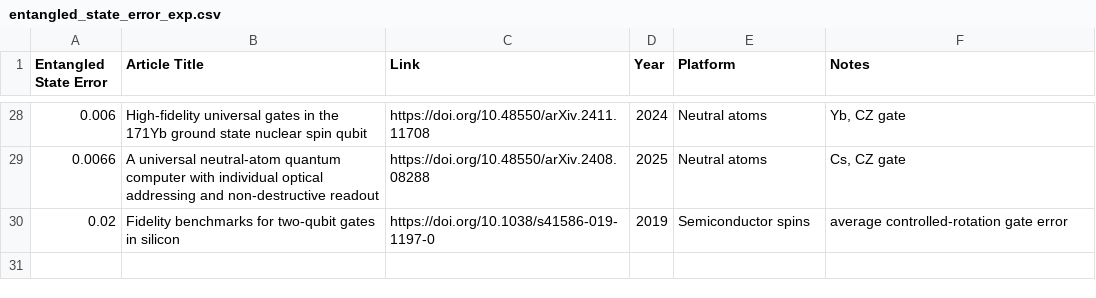
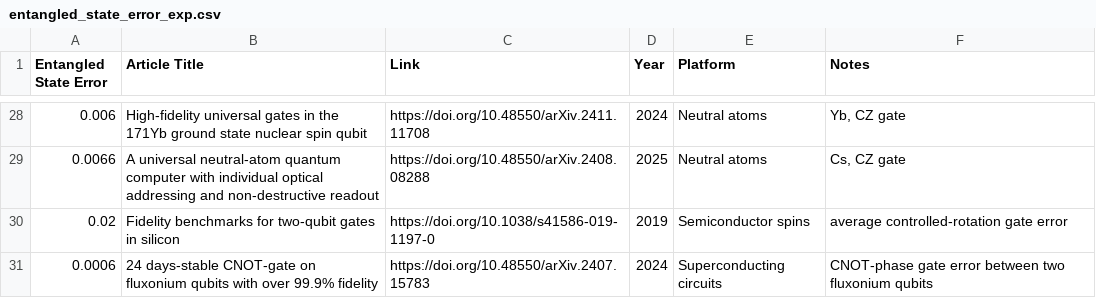
Before and after one commit to francois-marie/awesome-quantum-computing-experiments, a CSV file: data/entangled_state_error_exp.csv, drawn as a sheet; only a part is shown, gaps mark what is left out; the diff names each change by its address in the sheet, - before the commit and + after, or states it on an @@ line.

Commit message:
Add new entry for CNOT-gate fidelity in CSV

```diff
--- a/data/entangled_state_error_exp.csv
+++ b/data/entangled_state_error_exp.csv
+row 31: 0.0006 | 24 days-stable CNOT-gate on fluxonium qubits with over 99.9% fidelity | https://doi.org/10.48550/arXiv.2407.15783 | 2024 | Superconducting circuits | CNOT-phase gate error between two fluxonium qubits
```
